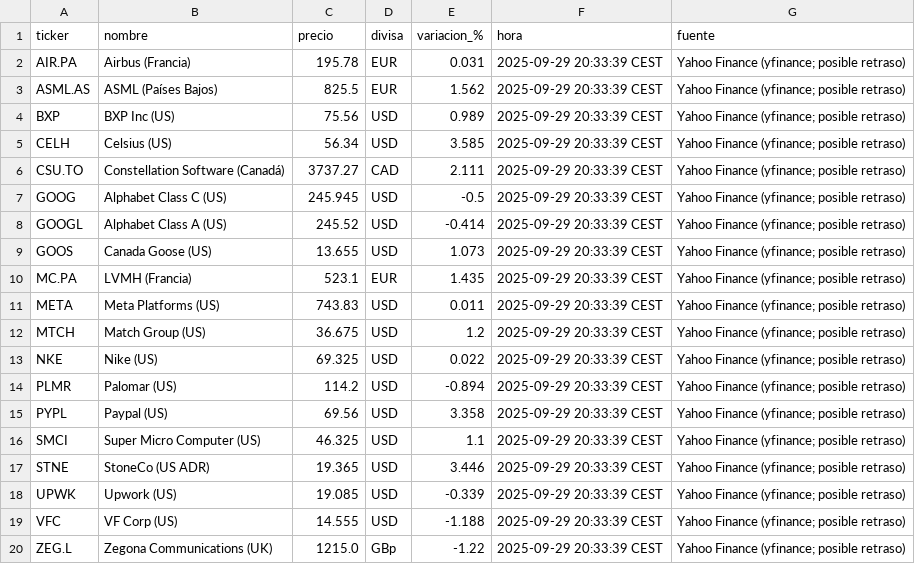
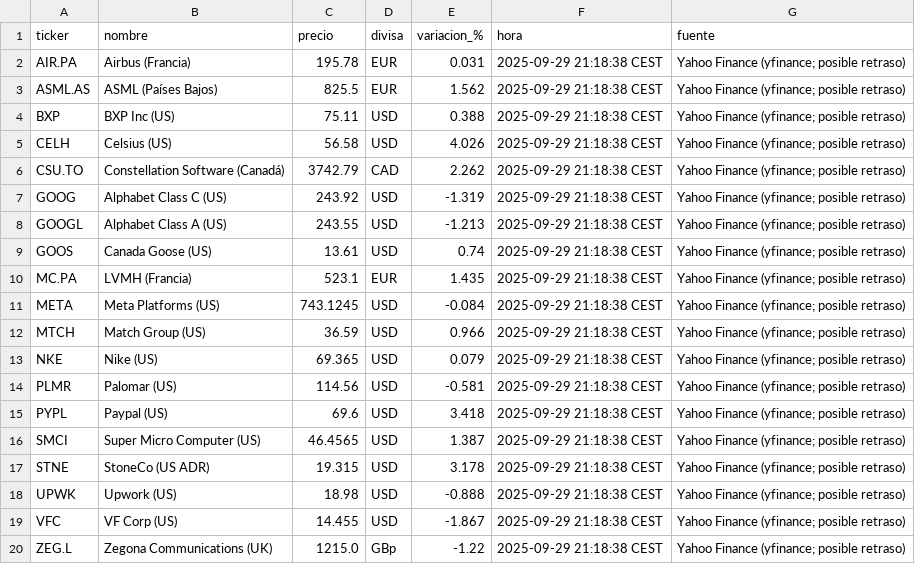
Before and after one commit to pedraza99/Inversiones, a CSV file: cotizaciones_live.csv, drawn as a sheet.

```diff
--- a/cotizaciones_live.csv
+++ b/cotizaciones_live.csv
@@ -1,20 +1,20 @@
 ticker,nombre,precio,divisa,variacion_%,hora,fuente
-AIR.PA,Airbus (Francia),195.78,EUR,0.031,2025-09-29 20:33:39 CEST,Yahoo Finance (yfinance; posible retraso)
-ASML.AS,ASML (Países Bajos),825.5,EUR,1.562,2025-09-29 20:33:39 CEST,Yahoo Finance (yfinance; posible retraso)
-BXP,BXP Inc (US),75.56,USD,0.989,2025-09-29 20:33:39 CEST,Yahoo Finance (yfinance; posible retraso)
-CELH,Celsius (US),56.34,USD,3.585,2025-09-29 20:33:39 CEST,Yahoo Finance (yfinance; posible retraso)
-CSU.TO,Constellation Software (Canadá),3737.27,CAD,2.111,2025-09-29 20:33:39 CEST,Yahoo Finance (yfinance; posible retraso)
-GOOG,Alphabet Class C (US),245.945,USD,-0.5,2025-09-29 20:33:39 CEST,Yahoo Finance (yfinance; posible retraso)
-GOOGL,Alphabet Class A (US),245.52,USD,-0.414,2025-09-29 20:33:39 CEST,Yahoo Finance (yfinance; posible retraso)
-GOOS,Canada Goose (US),13.655,USD,1.073,2025-09-29 20:33:39 CEST,Yahoo Finance (yfinance; posible retraso)
-MC.PA,LVMH (Francia),523.1,EUR,1.435,2025-09-29 20:33:39 CEST,Yahoo Finance (yfinance; posible retraso)
-META,Meta Platforms (US),743.83,USD,0.011,2025-09-29 20:33:39 CEST,Yahoo Finance (yfinance; posible retraso)
-MTCH,Match Group (US),36.675,USD,1.2,2025-09-29 20:33:39 CEST,Yahoo Finance (yfinance; posible retraso)
-NKE,Nike (US),69.325,USD,0.022,2025-09-29 20:33:39 CEST,Yahoo Finance (yfinance; posible retraso)
-PLMR,Palomar (US),114.2,USD,-0.894,2025-09-29 20:33:39 CEST,Yahoo Finance (yfinance; posible retraso)
-PYPL,Paypal (US),69.56,USD,3.358,2025-09-29 20:33:39 CEST,Yahoo Finance (yfinance; posible retraso)
-SMCI,Super Micro Computer (US),46.325,USD,1.1,2025-09-29 20:33:39 CEST,Yahoo Finance (yfinance; posible retraso)
-STNE,StoneCo (US ADR),19.365,USD,3.446,2025-09-29 20:33:39 CEST,Yahoo Finance (yfinance; posible retraso)
-UPWK,Upwork (US),19.085,USD,-0.339,2025-09-29 20:33:39 CEST,Yahoo Finance (yfinance; posible retraso)
-VFC,VF Corp (US),14.555,USD,-1.188,2025-09-29 20:33:39 CEST,Yahoo Finance (yfinance; posible retraso)
-ZEG.L,Zegona Communications (UK),1215.0,GBp,-1.22,2025-09-29 20:33:39 CEST,Yahoo Finance (yfinance; posible retraso)
+AIR.PA,Airbus (Francia),195.78,EUR,0.031,2025-09-29 21:18:38 CEST,Yahoo Finance (yfinance; posible retraso)
+ASML.AS,ASML (Países Bajos),825.5,EUR,1.562,2025-09-29 21:18:38 CEST,Yahoo Finance (yfinance; posible retraso)
+BXP,BXP Inc (US),75.11,USD,0.388,2025-09-29 21:18:38 CEST,Yahoo Finance (yfinance; posible retraso)
+CELH,Celsius (US),56.58,USD,4.026,2025-09-29 21:18:38 CEST,Yahoo Finance (yfinance; posible retraso)
+CSU.TO,Constellation Software (Canadá),3742.79,CAD,2.262,2025-09-29 21:18:38 CEST,Yahoo Finance (yfinance; posible retraso)
+GOOG,Alphabet Class C (US),243.92,USD,-1.319,2025-09-29 21:18:38 CEST,Yahoo Finance (yfinance; posible retraso)
+GOOGL,Alphabet Class A (US),243.55,USD,-1.213,2025-09-29 21:18:38 CEST,Yahoo Finance (yfinance; posible retraso)
+GOOS,Canada Goose (US),13.61,USD,0.74,2025-09-29 21:18:38 CEST,Yahoo Finance (yfinance; posible retraso)
+MC.PA,LVMH (Francia),523.1,EUR,1.435,2025-09-29 21:18:38 CEST,Yahoo Finance (yfinance; posible retraso)
+META,Meta Platforms (US),743.1245,USD,-0.084,2025-09-29 21:18:38 CEST,Yahoo Finance (yfinance; posible retraso)
+MTCH,Match Group (US),36.59,USD,0.966,2025-09-29 21:18:38 CEST,Yahoo Finance (yfinance; posible retraso)
+NKE,Nike (US),69.365,USD,0.079,2025-09-29 21:18:38 CEST,Yahoo Finance (yfinance; posible retraso)
+PLMR,Palomar (US),114.56,USD,-0.581,2025-09-29 21:18:38 CEST,Yahoo Finance (yfinance; posible retraso)
+PYPL,Paypal (US),69.6,USD,3.418,2025-09-29 21:18:38 CEST,Yahoo Finance (yfinance; posible retraso)
+SMCI,Super Micro Computer (US),46.4565,USD,1.387,2025-09-29 21:18:38 CEST,Yahoo Finance (yfinance; posible retraso)
+STNE,StoneCo (US ADR),19.315,USD,3.178,2025-09-29 21:18:38 CEST,Yahoo Finance (yfinance; posible retraso)
+UPWK,Upwork (US),18.98,USD,-0.888,2025-09-29 21:18:38 CEST,Yahoo Finance (yfinance; posible retraso)
+VFC,VF Corp (US),14.455,USD,-1.867,2025-09-29 21:18:38 CEST,Yahoo Finance (yfinance; posible retraso)
+ZEG.L,Zegona Communications (UK),1215.0,GBp,-1.22,2025-09-29 21:18:38 CEST,Yahoo Finance (yfinance; posible retraso)
```
